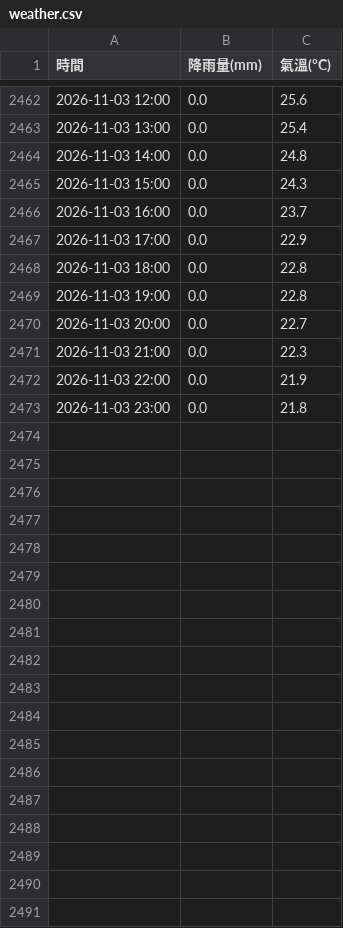
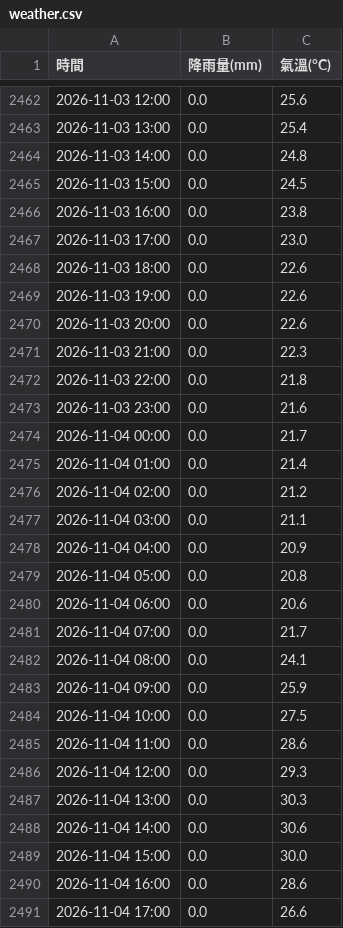
Before and after one commit to tim062480-create/ntu-youbike, a CSV file: data/weather.csv, drawn as a sheet; only a part is shown, gaps mark what is left out; the diff covers the shown part only.

```diff
--- a/data/weather.csv
+++ b/data/weather.csv
@@ -2464,10 +2464,28 @@
 2026-11-03 14:00,0.0,24.8
-2026-11-03 15:00,0.0,24.3
-2026-11-03 16:00,0.0,23.7
-2026-11-03 17:00,0.0,22.9
-2026-11-03 18:00,0.0,22.8
-2026-11-03 19:00,0.0,22.8
-2026-11-03 20:00,0.0,22.7
+2026-11-03 15:00,0.0,24.5
+2026-11-03 16:00,0.0,23.8
+2026-11-03 17:00,0.0,23.0
+2026-11-03 18:00,0.0,22.6
+2026-11-03 19:00,0.0,22.6
+2026-11-03 20:00,0.0,22.6
 2026-11-03 21:00,0.0,22.3
-2026-11-03 22:00,0.0,21.9
-2026-11-03 23:00,0.0,21.8
+2026-11-03 22:00,0.0,21.8
+2026-11-03 23:00,0.0,21.6
+2026-11-04 00:00,0.0,21.7
+2026-11-04 01:00,0.0,21.4
+2026-11-04 02:00,0.0,21.2
+2026-11-04 03:00,0.0,21.1
+2026-11-04 04:00,0.0,20.9
+2026-11-04 05:00,0.0,20.8
+2026-11-04 06:00,0.0,20.6
+2026-11-04 07:00,0.0,21.7
+2026-11-04 08:00,0.0,24.1
+2026-11-04 09:00,0.0,25.9
+2026-11-04 10:00,0.0,27.5
+2026-11-04 11:00,0.0,28.6
+2026-11-04 12:00,0.0,29.3
+2026-11-04 13:00,0.0,30.3
+2026-11-04 14:00,0.0,30.6
+2026-11-04 15:00,0.0,30.0
+2026-11-04 16:00,0.0,28.6
+2026-11-04 17:00,0.0,26.6
```
Also changed, not shown: 6 added rows elsewhere in this file, 1 other file.
